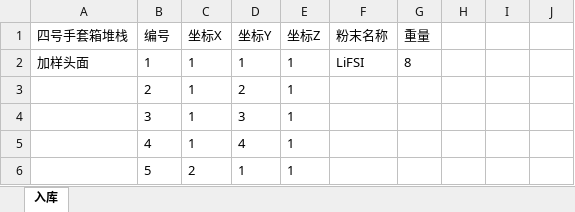
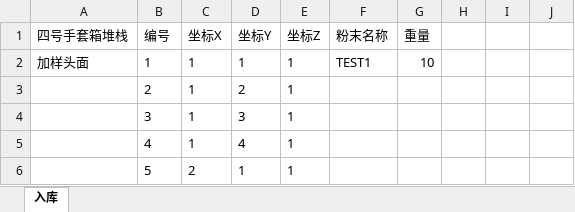
Before and after one commit to deepmodeling/Uni-Lab-OS, an Excel workbook: unilabos/devices/workstation/bioyond_studio/bioyond_cell/material_template.xlsx, sheet 入库, drawn as a sheet; only a part is shown; values as stored, in another font and other column widths than the file's, no borders; the diff names each change by its address in the sheet, - before the commit and + after, or states it on an @@ line.

```diff
--- a/unilabos/devices/workstation/bioyond_studio/bioyond_cell/material_template.xlsx (sheet 入库)
+++ b/unilabos/devices/workstation/bioyond_studio/bioyond_cell/material_template.xlsx (sheet 入库)
-F2 (粉末名称): LiFSI
+F2 (粉末名称): TEST1
-G2 (重量): 8
+G2 (重量): 10
```
Also changed, not shown: 28 other files.
